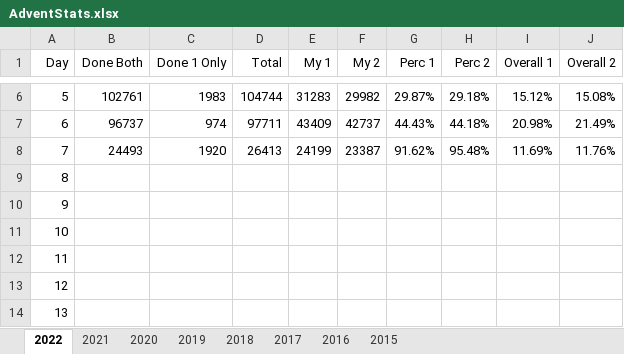
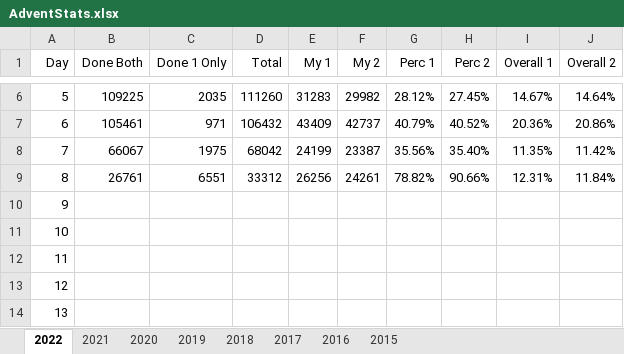
Before and after one commit to andrewscodedump/Advent, an Excel workbook: Documents/AdventStats.xlsx, sheet 2022, drawn as a sheet; only a part is shown, gaps mark what is left out; values as stored, in another font and other column widths than the file's, no borders; conditional formats not drawn; the diff covers the shown part only; the diff names each change by its address in the sheet, - before the commit and + after, or states it on an @@ line.

Commit message:
Day 8 done

```diff
--- a/Documents/AdventStats.xlsx (sheet 2022)
+++ b/Documents/AdventStats.xlsx (sheet 2022)
-B6 (Done Both): 102761
+B6 (Done Both): 109225
-C6 (Done 1 Only): 1983
+C6 (Done 1 Only): 2035
-D6 (Total): 104744
+D6 (Total): 111260
-G6 (Perc 1): 29.87%
+G6 (Perc 1): 28.12%
-H6 (Perc 2): 29.18%
+H6 (Perc 2): 27.45%
-I6 (Overall 1): 15.12%
+I6 (Overall 1): 14.67%
-J6 (Overall 2): 15.08%
+J6 (Overall 2): 14.64%
-B7 (Done Both): 96737
+B7 (Done Both): 105461
-C7 (Done 1 Only): 974
+C7 (Done 1 Only): 971
-D7 (Total): 97711
+D7 (Total): 106432
-G7 (Perc 1): 44.43%
+G7 (Perc 1): 40.79%
-H7 (Perc 2): 44.18%
+H7 (Perc 2): 40.52%
-I7 (Overall 1): 20.98%
+I7 (Overall 1): 20.36%
-J7 (Overall 2): 21.49%
+J7 (Overall 2): 20.86%
-B8 (Done Both): 24493
+B8 (Done Both): 66067
-C8 (Done 1 Only): 1920
+C8 (Done 1 Only): 1975
-D8 (Total): 26413
+D8 (Total): 68042
-G8 (Perc 1): 91.62%
+G8 (Perc 1): 35.56%
-H8 (Perc 2): 95.48%
+H8 (Perc 2): 35.40%
-I8 (Overall 1): 11.69%
+I8 (Overall 1): 11.35%
-J8 (Overall 2): 11.76%
+J8 (Overall 2): 11.42%
-B9 (Done Both): (empty)
+B9 (Done Both): 26761
-C9 (Done 1 Only): (empty)
+C9 (Done 1 Only): 6551
-D9 (Total): (empty)
+D9 (Total): 33312
-E9 (My 1): (empty)
+E9 (My 1): 26256
-F9 (My 2): (empty)
+F9 (My 2): 24261
-G9 (Perc 1): (empty)
+G9 (Perc 1): 78.82%
-H9 (Perc 2): (empty)
+H9 (Perc 2): 90.66%
-I9 (Overall 1): (empty)
+I9 (Overall 1): 12.31%
-J9 (Overall 2): (empty)
+J9 (Overall 2): 11.84%
```
Also changed, not shown: 28 edited cells elsewhere in this sheet, 8 other files.
